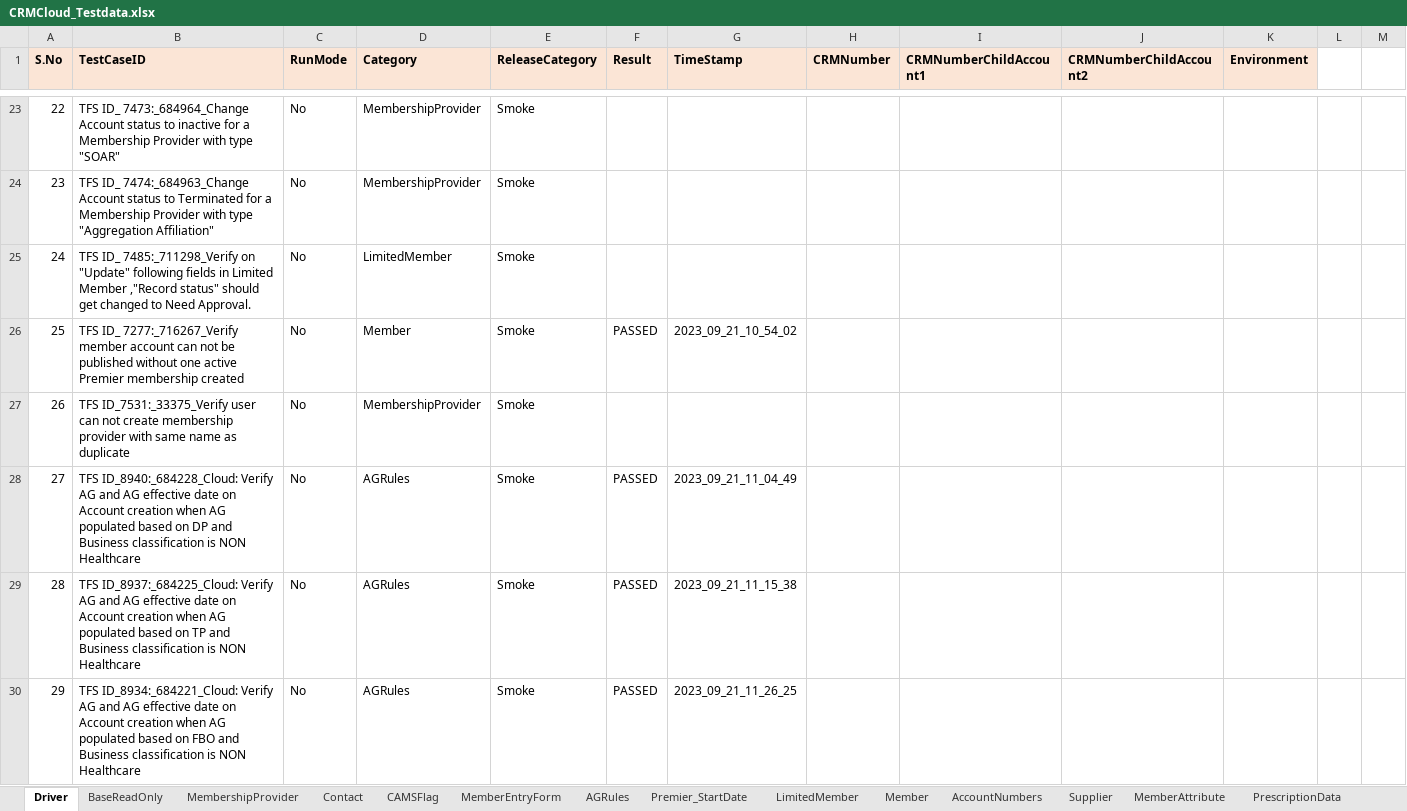
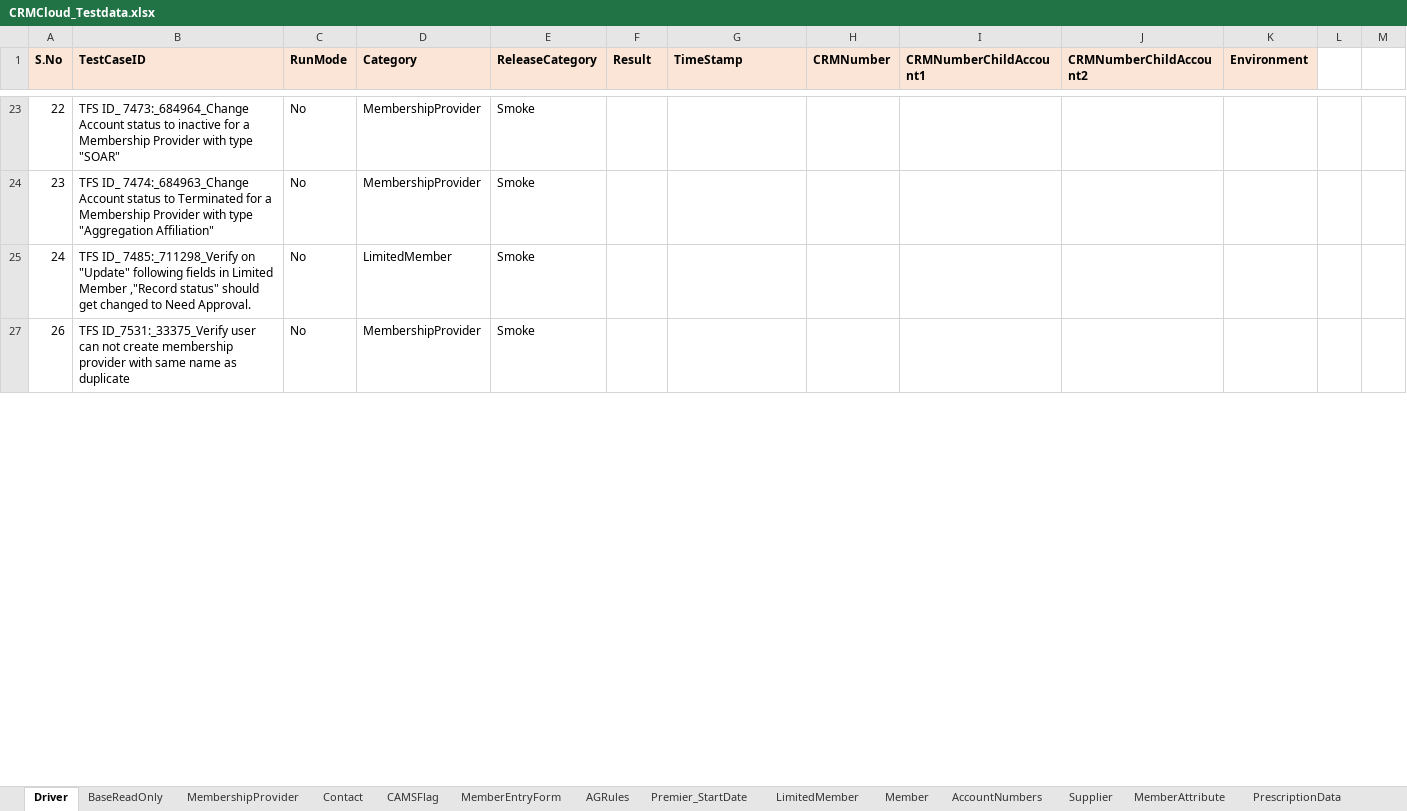
Before and after one commit to FaridhahN/Dynamics_CRM_Cloud_2023_Wave1, an Excel workbook: data/CRMCloud_Testdata.xlsx, sheet Driver, drawn as a sheet; only a part is shown, gaps mark what is left out; values as stored, in another font and other column widths than the file's, no borders; the diff covers the shown part only; the diff names each change by its address in the sheet, - before the commit and + after, or states it on an @@ line.

```diff
--- a/data/CRMCloud_Testdata.xlsx (sheet Driver)
+++ b/data/CRMCloud_Testdata.xlsx (sheet Driver)
@@ row 26 hidden: 25 | TFS ID_ 7277:_716267_Verify member account can not be published without one active Premier membership created | No | Member | Smoke | PASSED | 2023_09_21_10_54_02 @@
@@ row 28 hidden: 27 | TFS ID_8940:_684228_Cloud: Verify AG and AG effective date on Account creation when AG populated based on DP and Business classification is NON Healthcare | No | AGRules | Smoke | PASSED | 2023_09_21_11_04_49 @@
@@ row 29 hidden: 28 | TFS ID_8937:_684225_Cloud: Verify AG and AG effective date on Account creation when AG populated based on TP and Business classification is NON Healthcare | No | AGRules | Smoke | PASSED | 2023_09_21_11_15_38 @@
@@ row 30 hidden: 29 | TFS ID_8934:_684221_Cloud: Verify AG and AG effective date on Account creation when AG populated based on FBO and Business classification is NON Healthcare | No | AGRules | Smoke | PASSED | 2023_09_21_11_26_25 @@
```
Also changed, not shown: 127 removed rows, 38 hidden or unhidden rows and 37 edited cells elsewhere in this sheet, sheet LimitedMember, sheet BaseReadOnly, hidden cells, 3 other files.
